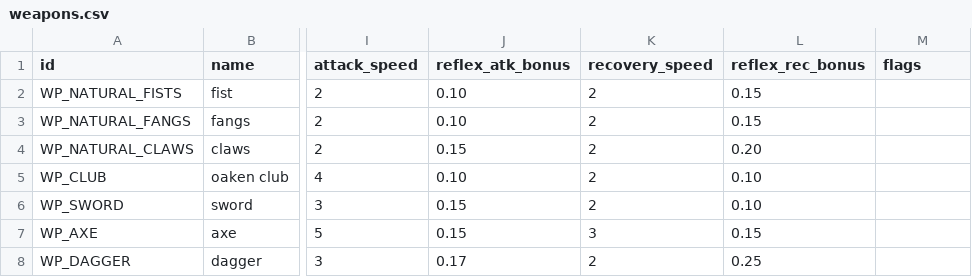
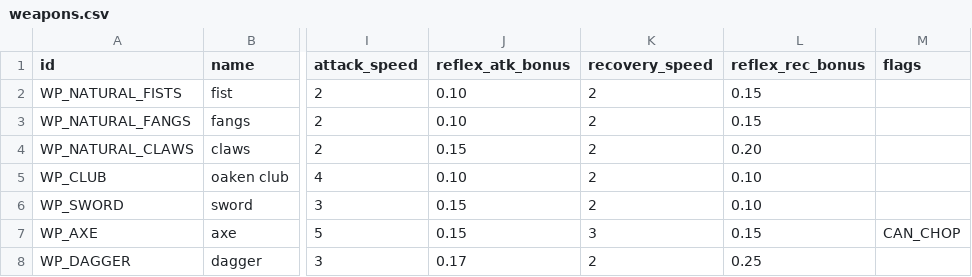
Before and after one commit to astradamus/coinage, a CSV file: raw/weapons.csv, drawn as a sheet; only a part is shown, gaps mark what is left out; the diff names each change by its address in the sheet, - before the commit and + after, or states it on an @@ line.

```diff
--- a/raw/weapons.csv
+++ b/raw/weapons.csv
-M7 (flags): (empty)
+M7 (flags): CAN_CHOP
```
Also changed, not shown: raw/things.csv, 4 other files.
